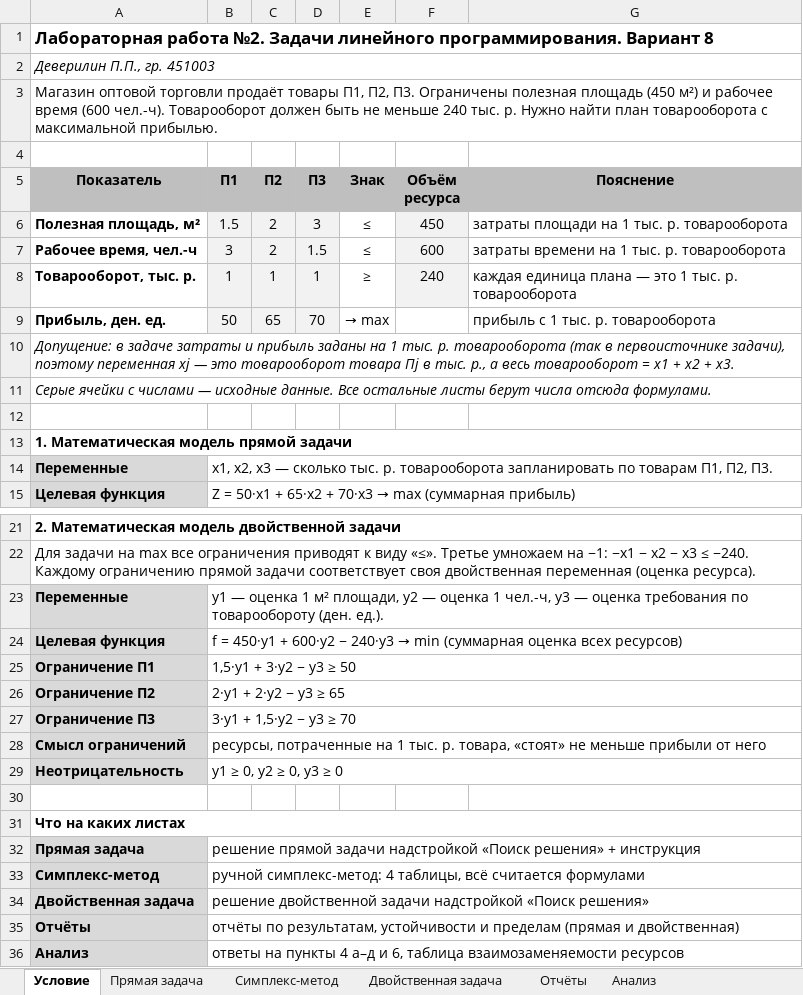
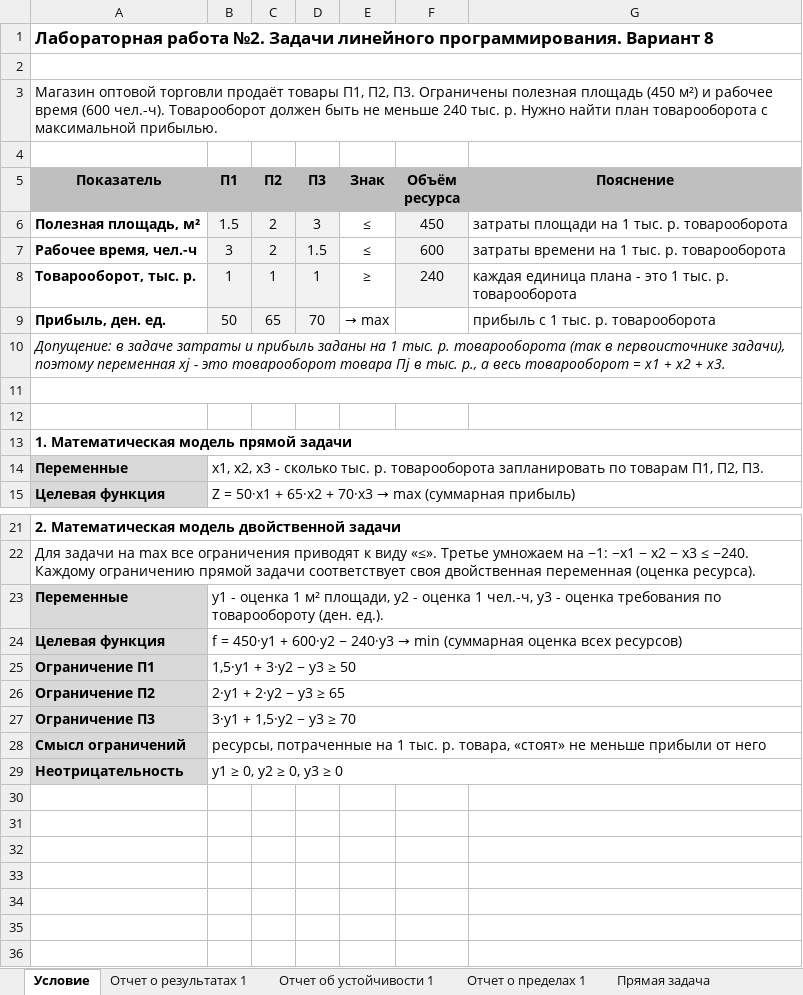
Before and after one commit to Pavelosloa/lfsr, an Excel workbook: ЛР2 В8 Деверилин 451003.xlsx, sheet Условие, drawn as a sheet; only a part is shown, gaps mark what is left out; values as stored, in another font and other column widths than the file's, no borders; the diff names each change by its address in the sheet, - before the commit and + after, or states it on an @@ line.

```diff
--- a/ЛР2 В8 Деверилин 451003.xlsx (sheet Условие)
+++ b/ЛР2 В8 Деверилин 451003.xlsx (sheet Условие)
-sheet tab: Отчёты
-sheet tab: Анализ
+sheet tab: Отчет о результатах 1
+sheet tab: Отчет об устойчивости 1
+sheet tab: Отчет о пределах 1
-A2 (Показатель): Деверилин П.П., гр. 451003
+A2 (Показатель): (empty)
-G8 (Пояснение): …единица плана — это 1…
+G8 (Пояснение): …единица плана - это 1…
-A10 (Показатель): …переменная xj — это товарооборот…
+A10 (Показатель): …переменная xj - это товарооборот…
-A11 (Показатель): Серые ячейки с числами — исходные данные. Все остальные листы берут числа отсюда формулами.
+A11 (Показатель): (empty)
-B14 (П1): …x2, x3 — сколько тыс.…
+B14 (П1): …x2, x3 - сколько тыс.…
-B23 (П1): y1 — оценка 1 м² площади, y2 — оценка 1 чел.-ч, y3 — оценка требования…
+B23 (П1): y1 - оценка 1 м² площади, y2 - оценка 1 чел.-ч, y3 - оценка требования…
-row 30: (empty)
-row 31: Что на каких листах
-row 32: Прямая задача | решение прямой задачи надстройкой «Поиск решения» + инструкция
-row 33: Симплекс-метод | ручной симплекс-метод: 4 таблицы, всё считается формулами
-row 34: Двойственная задача | решение двойственной задачи надстройкой «Поиск решения»
-row 35: Отчёты | отчёты по результатам, устойчивости и пределам (прямая и двойственная)
-row 36: Анализ | ответы на пункты 4 а–д и 6, таблица взаимозаменяемости ресурсов
```
Also changed, not shown: sheet Симплекс-метод, sheet Прямая задача, sheet Двойственная задача, other sheet tabs, formulas that keep their value, 1 other file.
